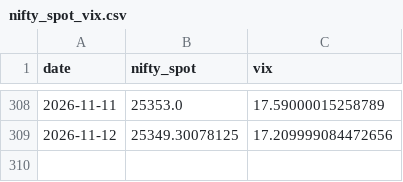
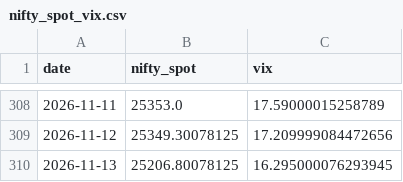
Before and after one commit to anilsahu89/My-world, a CSV file: scanners/data/nifty_spot_vix.csv, drawn as a sheet; only a part is shown, gaps mark what is left out; the diff names each change by its address in the sheet, - before the commit and + after, or states it on an @@ line.

```diff
--- a/scanners/data/nifty_spot_vix.csv
+++ b/scanners/data/nifty_spot_vix.csv
+row 310: 2026-11-13 | 25206.80078125 | 16.295000076293945
```
Also changed, not shown: 2 other files.
